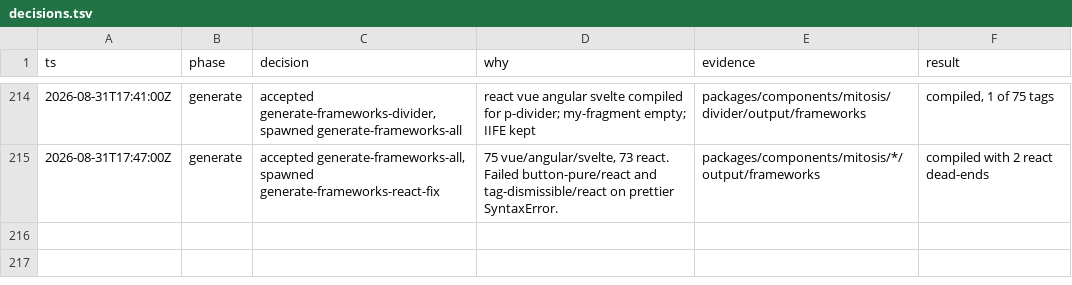
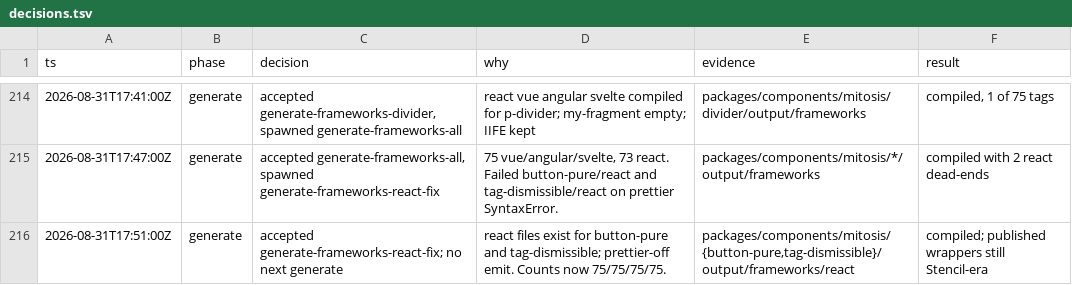
Before and after one commit to kroofy/porsche-design-system, a TSV file: .audit/orchestrate/stencil-to-mitosis/decisions.tsv, drawn as a sheet; only a part is shown, gaps mark what is left out; the diff names each change by its address in the sheet, - before the commit and + after, or states it on an @@ line.

```diff
--- a/.audit/orchestrate/stencil-to-mitosis/decisions.tsv
+++ b/.audit/orchestrate/stencil-to-mitosis/decisions.tsv
+row 216: 2026-08-31T17:51:00Z | generate | accepted generate-frameworks-react-fix; no next generate | react files exist for button-pure and tag-dismissible; prettier-off emit. Counts now 75/75/75/75. | packages/components/mitosis/{button-pure,tag-dismissible}/output/frameworks/react | compiled; published wrappers still Stencil-era
```
Also changed, not shown: .audit/orchestrate/stencil-to-mitosis/ledger.tsv, .audit/orchestrate/stencil-to-mitosis/units.tsv, 1 other file.
